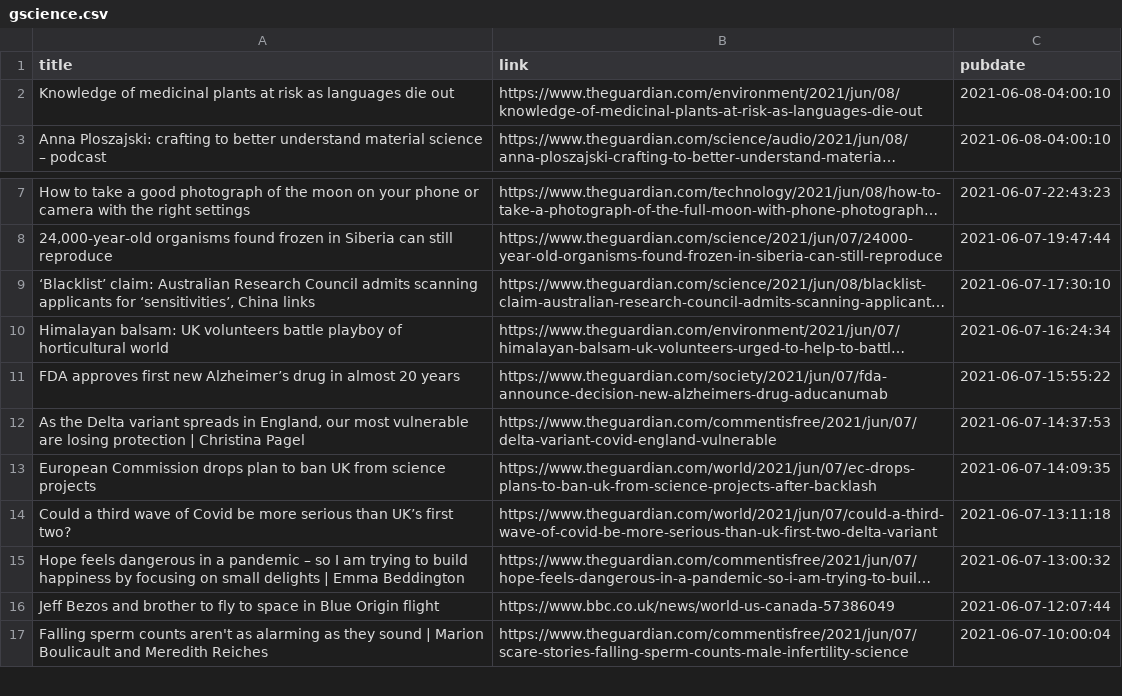
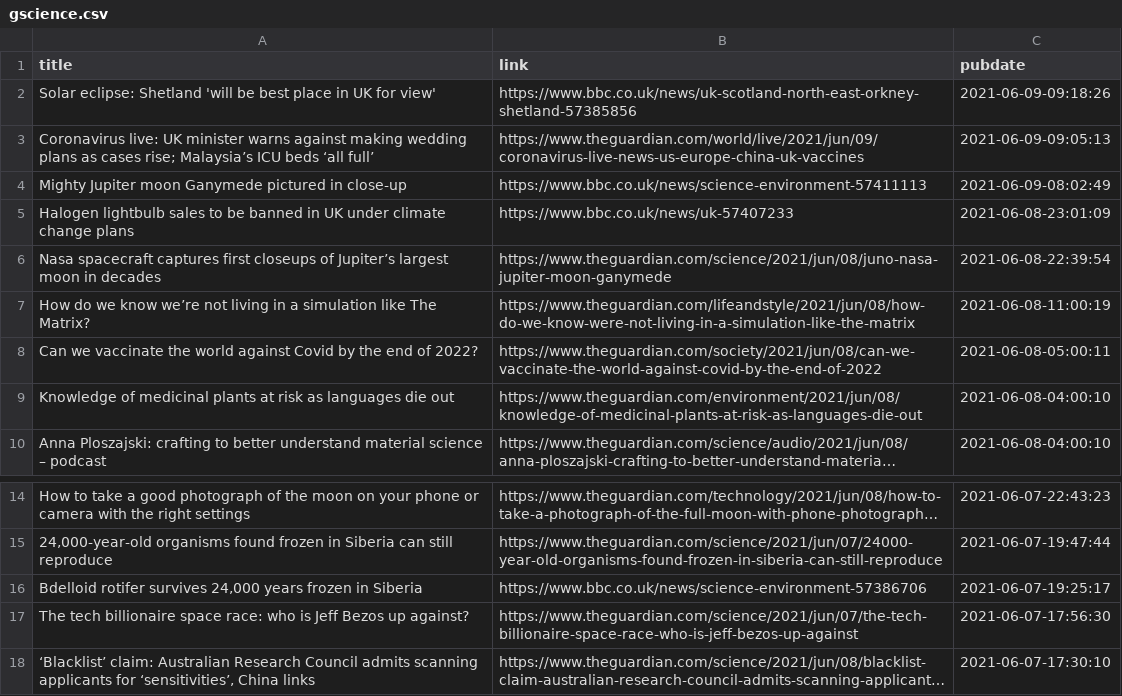
Before and after one commit to jrdmb/ghatest, a CSV file: gscience.csv, drawn as a sheet; only a part is shown, gaps mark what is left out; the shorter side is filled out with more unchanged rows; long unchanged cells end in …; the diff names each change by its address in the sheet, - before the commit and + after, or states it on an @@ line.

```diff
--- a/gscience.csv
+++ b/gscience.csv
+row 2: Solar eclipse: Shetland 'will be best place in UK for view' | https://www.bbc.co.uk/news/uk-scotland-north-east-orkney-shetland-57385856 | 2021-06-09-09:18:26
+row 3: Coronavirus live: UK minister warns against making wedding plans as cases rise; Malaysia’s ICU beds ‘all full’ | https://www.theguardian.com/world/live/2021/jun/09/coronavirus-live-news-us-europe-china-uk-vaccines | 2021-06-09-09:05:13
+row 4: Mighty Jupiter moon Ganymede pictured in close-up | https://www.bbc.co.uk/news/science-environment-57411113 | 2021-06-09-08:02:49
+row 5: Halogen lightbulb sales to be banned in UK under climate change plans | https://www.bbc.co.uk/news/uk-57407233 | 2021-06-08-23:01:09
+row 6: Nasa spacecraft captures first closeups of Jupiter’s largest moon in decades | https://www.theguardian.com/science/2021/jun/08/juno-nasa-jupiter-moon-ganymede | 2021-06-08-22:39:54
+row 7: How do we know we’re not living in a simulation like The Matrix? | https://www.theguardian.com/lifeandstyle/2021/jun/08/how-do-we-know-were-not-living-in-a-simulation-like-the-matrix | 2021-06-08-11:00:19
+row 8: Can we vaccinate the world against Covid by the end of 2022? | https://www.theguardian.com/society/2021/jun/08/can-we-vaccinate-the-world-against-covid-by-the-end-of-2022 | 2021-06-08-05:00:11
+row 16: Bdelloid rotifer survives 24,000 years frozen in Siberia | https://www.bbc.co.uk/news/science-environment-57386706 | 2021-06-07-19:25:17
+row 17: The tech billionaire space race: who is Jeff Bezos up against? | https://www.theguardian.com/science/2021/jun/07/the-tech-billionaire-space-race-who-is-jeff-bezos-up-against | 2021-06-07-17:56:30
```
Also changed, not shown: 1 other file.
